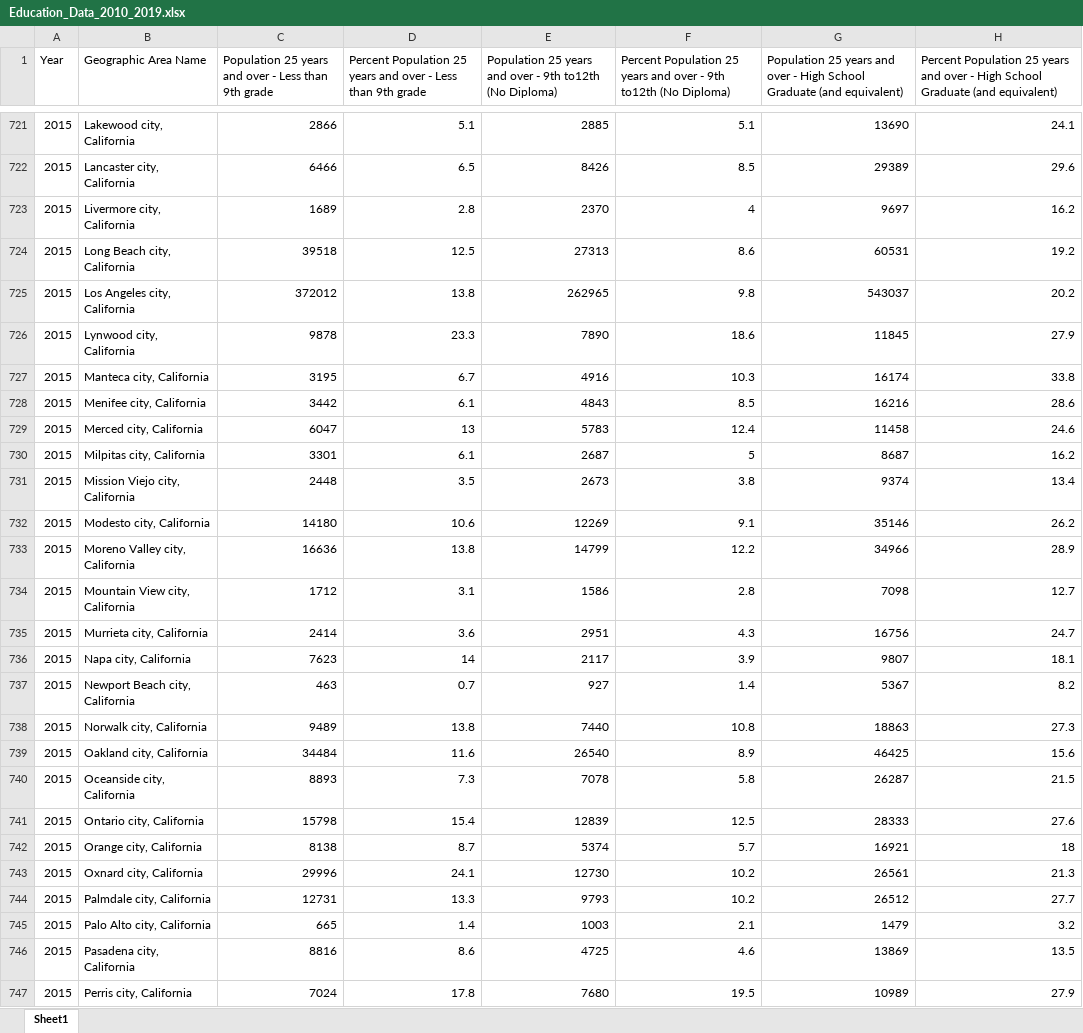
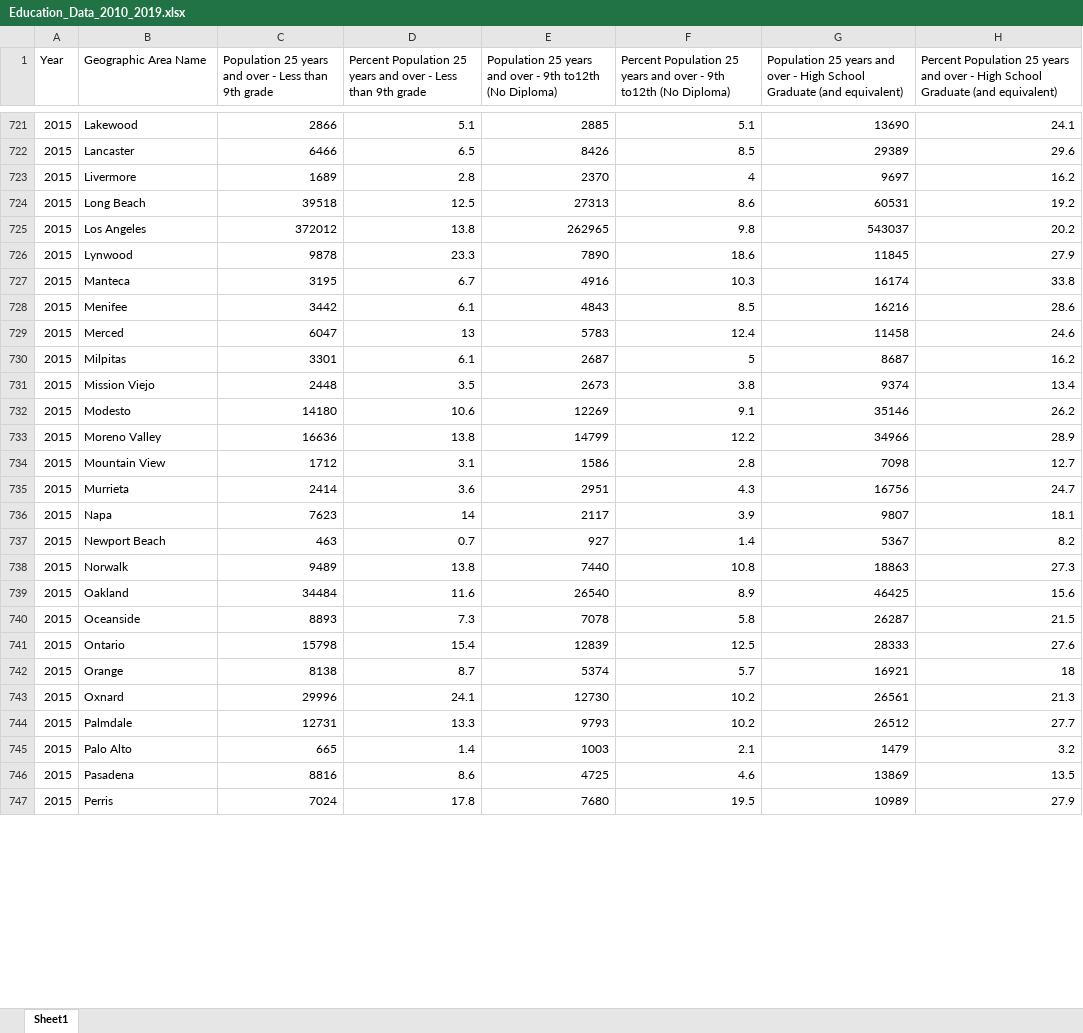
Before and after one commit to eshih22/crime_rate_prediction, an Excel workbook: Education Level 2010-2019/Education_Data_2010_2019.xlsx, sheet Sheet1, drawn as a sheet; only a part is shown, gaps mark what is left out; values as stored, in another font and other column widths than the file's, no borders; the diff covers the shown part only; the diff names each change by its address in the sheet, - before the commit and + after, or states it on an @@ line.

```diff
--- a/Education Level 2010-2019/Education_Data_2010_2019.xlsx (sheet Sheet1)
+++ b/Education Level 2010-2019/Education_Data_2010_2019.xlsx (sheet Sheet1)
-B721 (Geographic Area Name): Lakewood city, California
+B721 (Geographic Area Name): Lakewood
-B722 (Geographic Area Name): Lancaster city, California
+B722 (Geographic Area Name): Lancaster
-B723 (Geographic Area Name): Livermore city, California
+B723 (Geographic Area Name): Livermore
-B724 (Geographic Area Name): Long Beach city, California
+B724 (Geographic Area Name): Long Beach
-B725 (Geographic Area Name): Los Angeles city, California
+B725 (Geographic Area Name): Los Angeles
-B726 (Geographic Area Name): Lynwood city, California
+B726 (Geographic Area Name): Lynwood
-B727 (Geographic Area Name): Manteca city, California
+B727 (Geographic Area Name): Manteca
-B728 (Geographic Area Name): Menifee city, California
+B728 (Geographic Area Name): Menifee
-B729 (Geographic Area Name): Merced city, California
+B729 (Geographic Area Name): Merced
-B730 (Geographic Area Name): Milpitas city, California
+B730 (Geographic Area Name): Milpitas
-B731 (Geographic Area Name): Mission Viejo city, California
+B731 (Geographic Area Name): Mission Viejo
-B732 (Geographic Area Name): Modesto city, California
+B732 (Geographic Area Name): Modesto
-B733 (Geographic Area Name): Moreno Valley city, California
+B733 (Geographic Area Name): Moreno Valley
-B734 (Geographic Area Name): Mountain View city, California
+B734 (Geographic Area Name): Mountain View
-B735 (Geographic Area Name): Murrieta city, California
+B735 (Geographic Area Name): Murrieta
-B736 (Geographic Area Name): Napa city, California
+B736 (Geographic Area Name): Napa
-B737 (Geographic Area Name): Newport Beach city, California
+B737 (Geographic Area Name): Newport Beach
-B738 (Geographic Area Name): Norwalk city, California
+B738 (Geographic Area Name): Norwalk
-B739 (Geographic Area Name): Oakland city, California
+B739 (Geographic Area Name): Oakland
-B740 (Geographic Area Name): Oceanside city, California
+B740 (Geographic Area Name): Oceanside
-B741 (Geographic Area Name): Ontario city, California
+B741 (Geographic Area Name): Ontario
-B742 (Geographic Area Name): Orange city, California
+B742 (Geographic Area Name): Orange
-B743 (Geographic Area Name): Oxnard city, California
+B743 (Geographic Area Name): Oxnard
-B744 (Geographic Area Name): Palmdale city, California
+B744 (Geographic Area Name): Palmdale
-B745 (Geographic Area Name): Palo Alto city, California
+B745 (Geographic Area Name): Palo Alto
-B746 (Geographic Area Name): Pasadena city, California
+B746 (Geographic Area Name): Pasadena
-B747 (Geographic Area Name): Perris city, California
+B747 (Geographic Area Name): Perris
```
Also changed, not shown: 677 edited cells elsewhere in this sheet, 5 other files.
